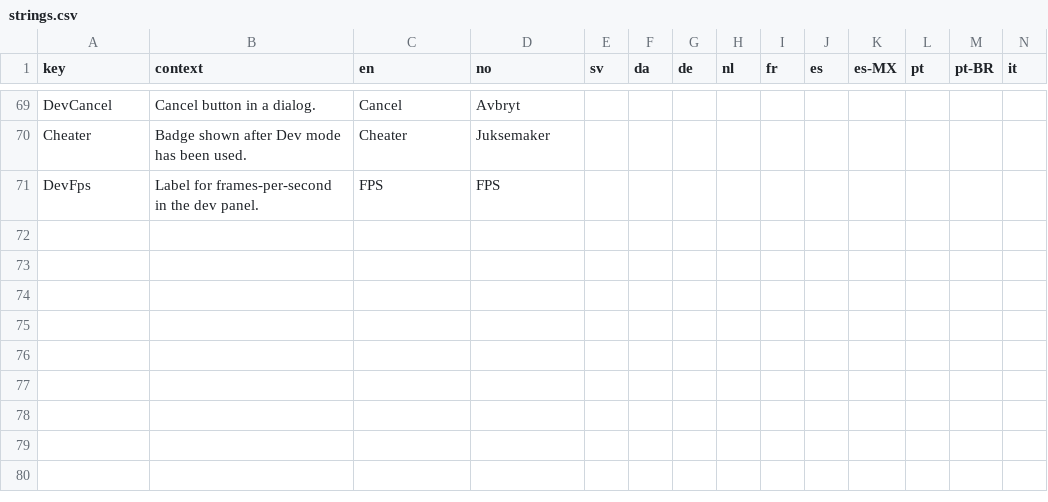
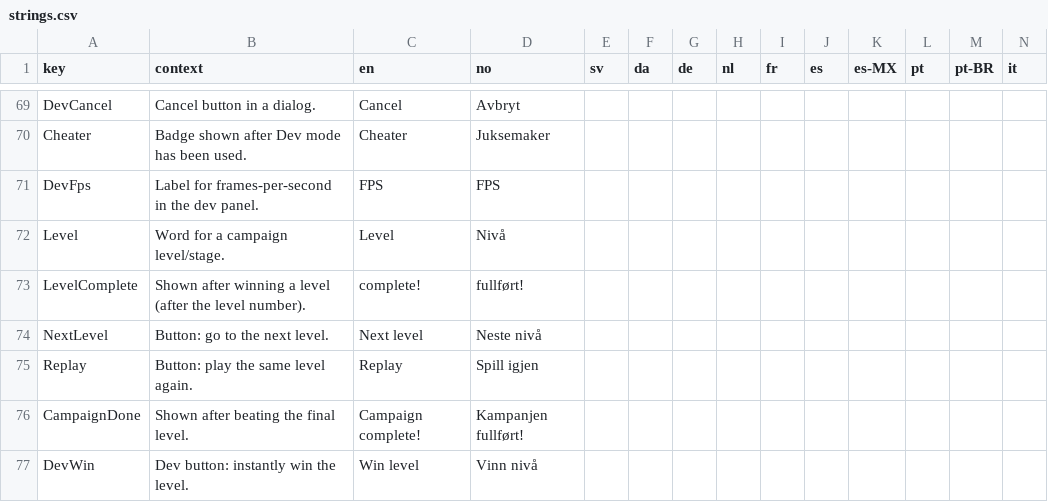
Before and after one commit to punnerud/mpe-ra, a CSV file: i18n/strings.csv, drawn as a sheet; only a part is shown, gaps mark what is left out; rows hold the shown columns only; the diff names each change by its address in the sheet, - before the commit and + after, or states it on an @@ line.

```diff
--- a/i18n/strings.csv
+++ b/i18n/strings.csv
+row 72: Level | Word for a campaign level/stage. | Level | Nivå
+row 73: LevelComplete | Shown after winning a level (after the level number). | complete! | fullført!
+row 74: NextLevel | Button: go to the next level. | Next level | Neste nivå
+row 75: Replay | Button: play the same level again. | Replay | Spill igjen
+row 76: CampaignDone | Shown after beating the final level. | Campaign complete! | Kampanjen fullført!
+row 77: DevWin | Dev button: instantly win the level. | Win level | Vinn nivå
```
Also changed, not shown: 17 other files.
